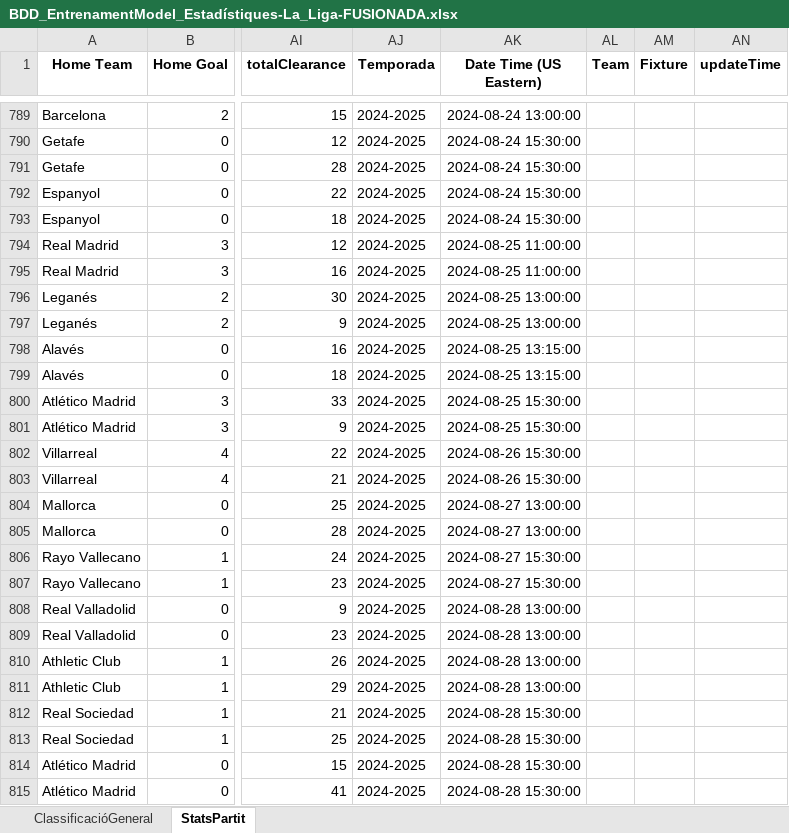
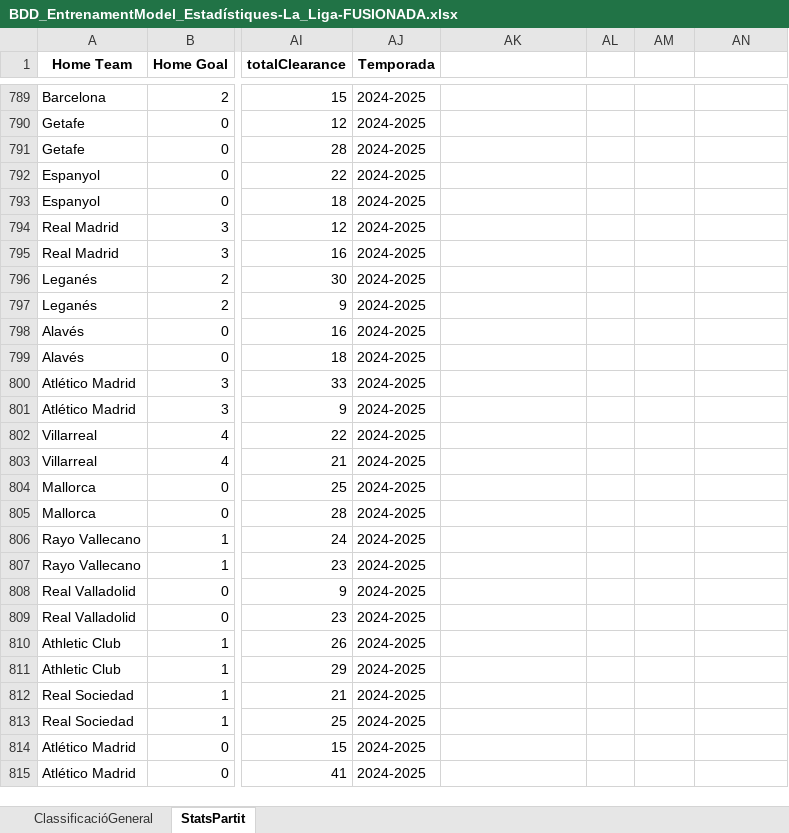
Before and after one commit to ferranfite/Treball-de-Recerca, an Excel workbook: BDD_EntrenamentModel_Estadístiques-La_Liga-FUSIONADA.xlsx, sheet StatsPartit, drawn as a sheet; only a part is shown, gaps mark what is left out; values as stored, in another font and other column widths than the file's, no borders; the diff covers the shown part only; the diff names each change by its address in the sheet, - before the commit and + after, or states it on an @@ line.

```diff
--- a/BDD_EntrenamentModel_Estadístiques-La_Liga-FUSIONADA.xlsx (sheet StatsPartit)
+++ b/BDD_EntrenamentModel_Estadístiques-La_Liga-FUSIONADA.xlsx (sheet StatsPartit)
-AK1: Date Time (US Eastern)
+AK1: (empty)
-AL1: Team
+AL1: (empty)
-AM1: Fixture
+AM1: (empty)
-AN1: updateTime
+AN1: (empty)
-AK789: 2024-08-24 13:00:00
+AK789: (empty)
-AK790:AK793: 2024-08-24 15:30:00
+AK790:AK793: (empty)
-AK794:AK795: 2024-08-25 11:00:00
+AK794:AK795: (empty)
-AK796:AK797: 2024-08-25 13:00:00
+AK796:AK797: (empty)
-AK798:AK799: 2024-08-25 13:15:00
+AK798:AK799: (empty)
-AK800:AK801: 2024-08-25 15:30:00
+AK800:AK801: (empty)
-AK802:AK803: 2024-08-26 15:30:00
+AK802:AK803: (empty)
-AK804:AK805: 2024-08-27 13:00:00
+AK804:AK805: (empty)
-AK806:AK807: 2024-08-27 15:30:00
+AK806:AK807: (empty)
-AK808:AK811: 2024-08-28 13:00:00
+AK808:AK811: (empty)
-AK812:AK815: 2024-08-28 15:30:00
+AK812:AK815: (empty)
```
Also changed, not shown: 1041 edited cells elsewhere in this sheet.
